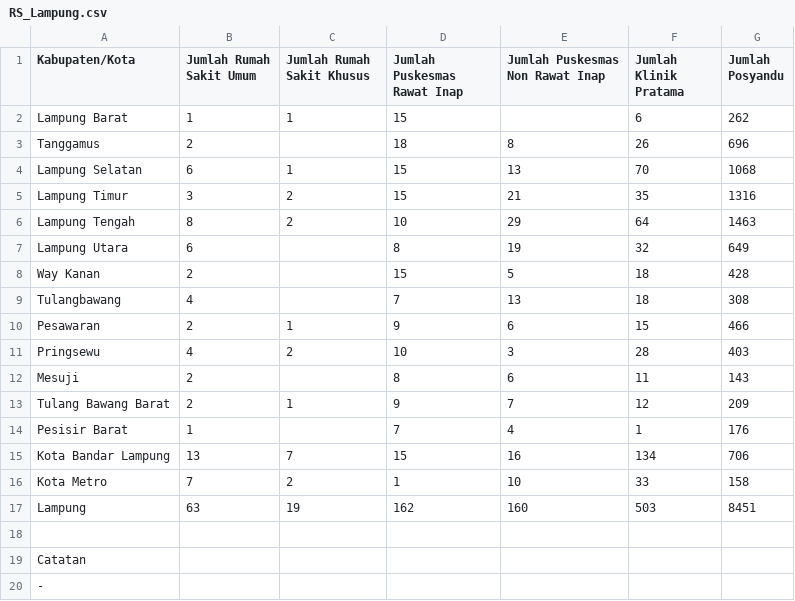
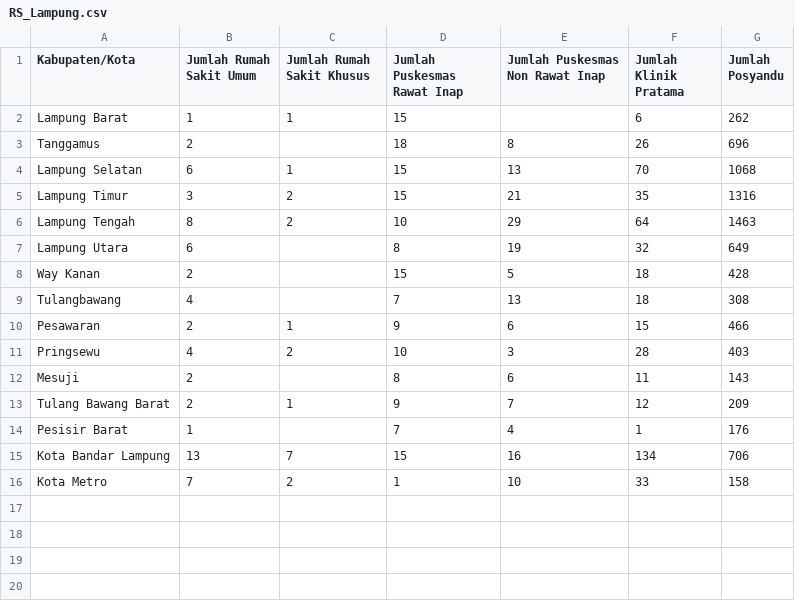
Before and after one commit to LaboNapitupulu/File, a CSV file: RS_Lampung.csv, drawn as a sheet.

Commit message:
Update RS_Lampung.csv

```diff
--- a/RS_Lampung.csv
+++ b/RS_Lampung.csv
@@ -16,5 +16 @@ Kota Bandar Lampung,13,7,15,16,134,706
 Kota Metro,7,2,1,10,33,158
-Lampung,63,19,162,160,503,8451
-,,,,,,
-Catatan,,,,,,
--,,,,,,
```
